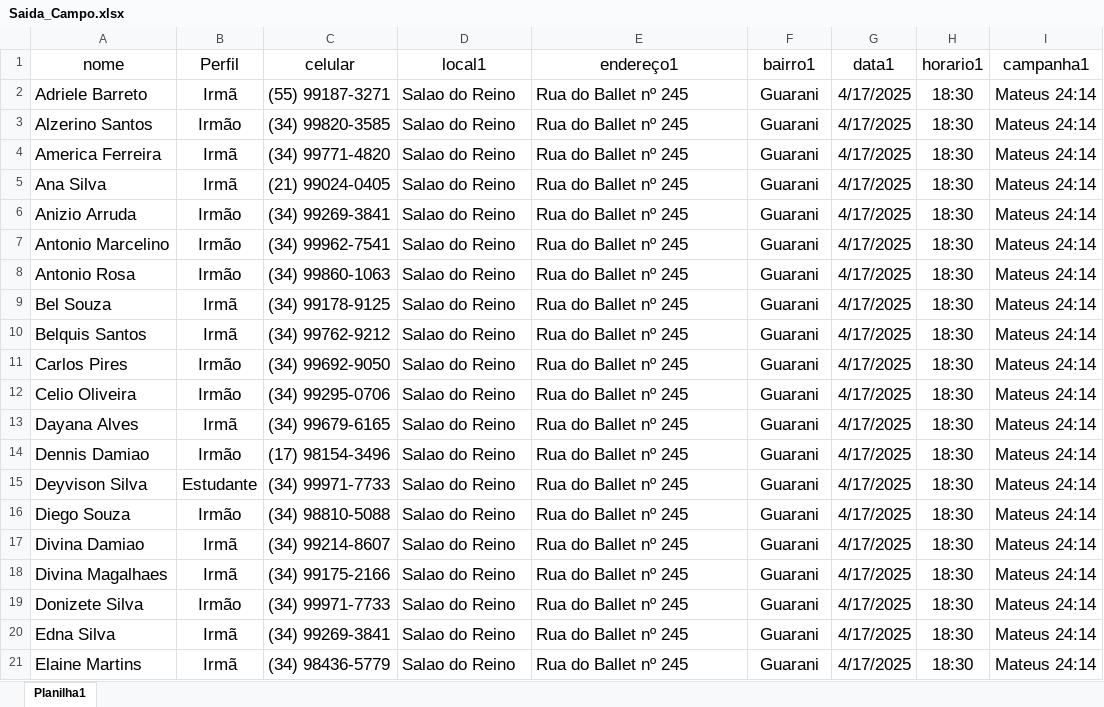
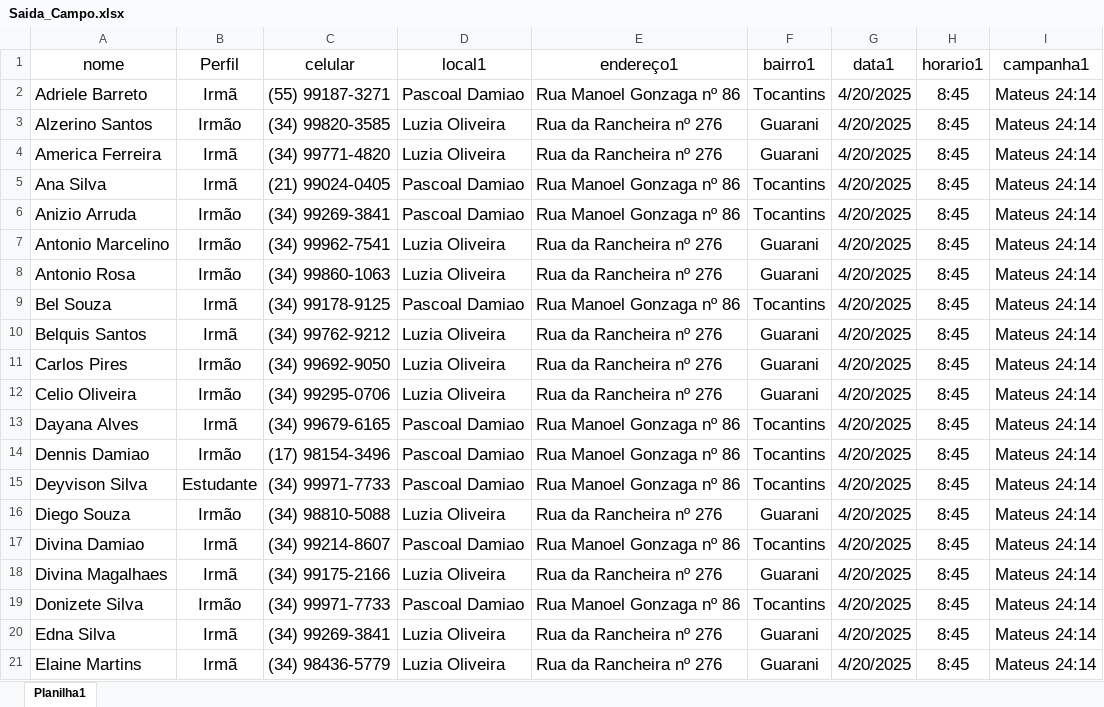
Before and after one commit to Robslira/Servi-o-de-Campo, an Excel workbook: Saida_Campo.xlsx, sheet Planilha1, drawn as a sheet; only a part is shown; values as stored, in another font and other column widths than the file's, no borders; conditional formats not drawn; the diff covers the shown part only; the diff names each change by its address in the sheet, - before the commit and + after, or states it on an @@ line.

```diff
--- a/Saida_Campo.xlsx (sheet Planilha1)
+++ b/Saida_Campo.xlsx (sheet Planilha1)
-D2 (local1): Salao do Reino
+D2 (local1): Pascoal Damiao
-E2 (endereço1): Rua do Ballet nº 245
+E2 (endereço1): Rua Manoel Gonzaga nº 86
-F2 (bairro1): Guarani
+F2 (bairro1): Tocantins
-G2:G21 (data1): 4/17/2025
+G2:G21 (data1): 4/20/2025
-H2:H21 (horario1): 18:30
+H2:H21 (horario1): 8:45
-D3:D4 (local1): Salao do Reino
+D3:D4 (local1): Luzia Oliveira
-E3:E4 (endereço1): Rua do Ballet nº 245
+E3:E4 (endereço1): Rua da Rancheira nº 276
-D5:D6 (local1): Salao do Reino
+D5:D6 (local1): Pascoal Damiao
-E5:E6 (endereço1): Rua do Ballet nº 245
+E5:E6 (endereço1): Rua Manoel Gonzaga nº 86
-F5:F6 (bairro1): Guarani
+F5:F6 (bairro1): Tocantins
-D7:D8 (local1): Salao do Reino
+D7:D8 (local1): Luzia Oliveira
-E7:E8 (endereço1): Rua do Ballet nº 245
+E7:E8 (endereço1): Rua da Rancheira nº 276
-D9 (local1): Salao do Reino
+D9 (local1): Pascoal Damiao
-E9 (endereço1): Rua do Ballet nº 245
+E9 (endereço1): Rua Manoel Gonzaga nº 86
-F9 (bairro1): Guarani
+F9 (bairro1): Tocantins
-D10:D12 (local1): Salao do Reino
+D10:D12 (local1): Luzia Oliveira
-E10:E12 (endereço1): Rua do Ballet nº 245
+E10:E12 (endereço1): Rua da Rancheira nº 276
-D13:D15 (local1): Salao do Reino
+D13:D15 (local1): Pascoal Damiao
-E13:E15 (endereço1): Rua do Ballet nº 245
+E13:E15 (endereço1): Rua Manoel Gonzaga nº 86
-F13:F15 (bairro1): Guarani
+F13:F15 (bairro1): Tocantins
-D16 (local1): Salao do Reino
+D16 (local1): Luzia Oliveira
-E16 (endereço1): Rua do Ballet nº 245
+E16 (endereço1): Rua da Rancheira nº 276
-D17 (local1): Salao do Reino
+D17 (local1): Pascoal Damiao
-E17 (endereço1): Rua do Ballet nº 245
+E17 (endereço1): Rua Manoel Gonzaga nº 86
-F17 (bairro1): Guarani
+F17 (bairro1): Tocantins
-D18 (local1): Salao do Reino
+D18 (local1): Luzia Oliveira
-E18 (endereço1): Rua do Ballet nº 245
+E18 (endereço1): Rua da Rancheira nº 276
-D19 (local1): Salao do Reino
+D19 (local1): Pascoal Damiao
-E19 (endereço1): Rua do Ballet nº 245
+E19 (endereço1): Rua Manoel Gonzaga nº 86
-F19 (bairro1): Guarani
+F19 (bairro1): Tocantins
-D20:D21 (local1): Salao do Reino
+D20:D21 (local1): Luzia Oliveira
-E20:E21 (endereço1): Rua do Ballet nº 245
+E20:E21 (endereço1): Rua da Rancheira nº 276
```
Also changed, not shown: 297 edited cells elsewhere in this sheet, 2 other files.
